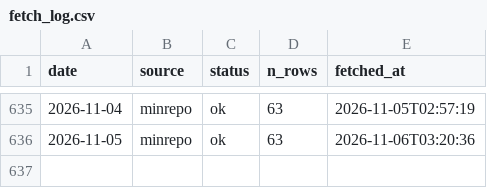
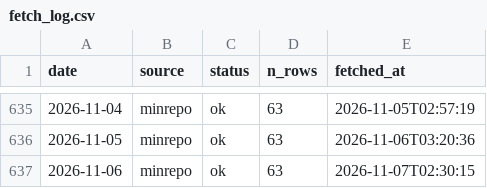
Before and after one commit to koukikoukisanosano-ai/hana-toyokawa, a CSV file: data/fetch_log.csv, drawn as a sheet; only a part is shown, gaps mark what is left out.

```diff
--- a/data/fetch_log.csv
+++ b/data/fetch_log.csv
@@ -636 +636,2 @@ date,source,status,n_rows,fetched_at
 2026-11-05,minrepo,ok,63,2026-11-06T03:20:36
+2026-11-06,minrepo,ok,63,2026-11-07T02:30:15
```
Also changed, not shown: data/day_index.csv, data/hall_days.csv, 6 other files.
